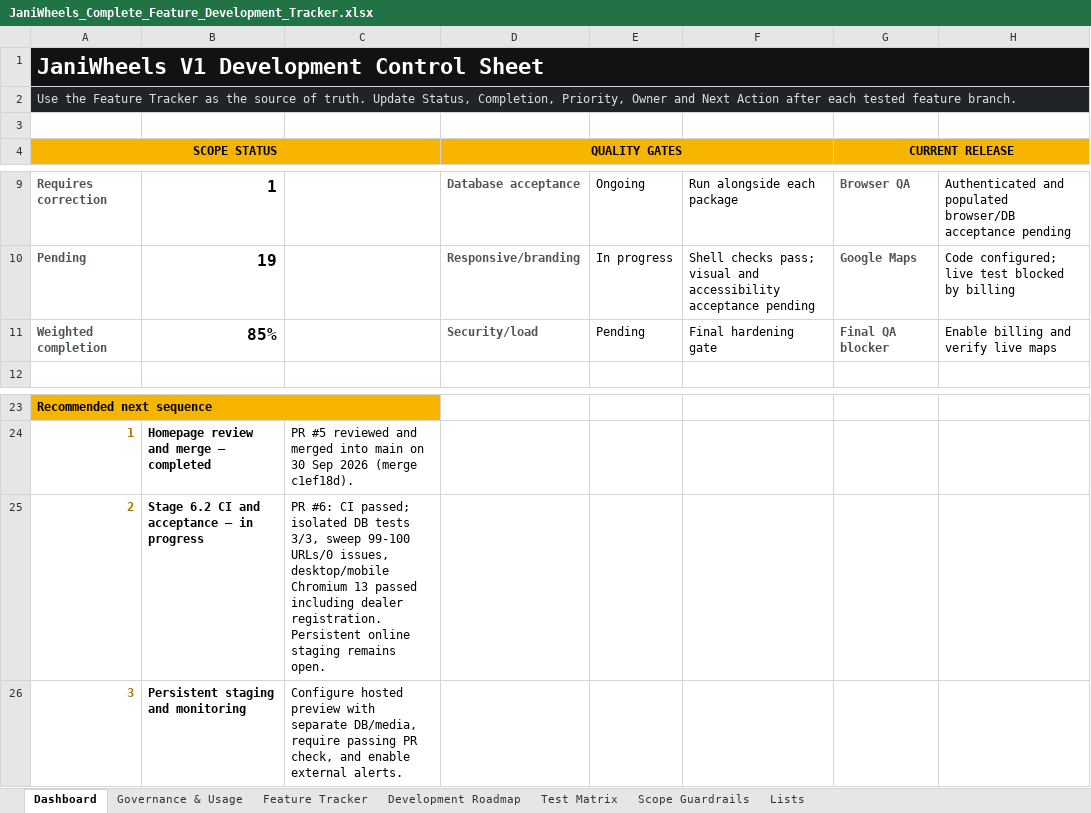
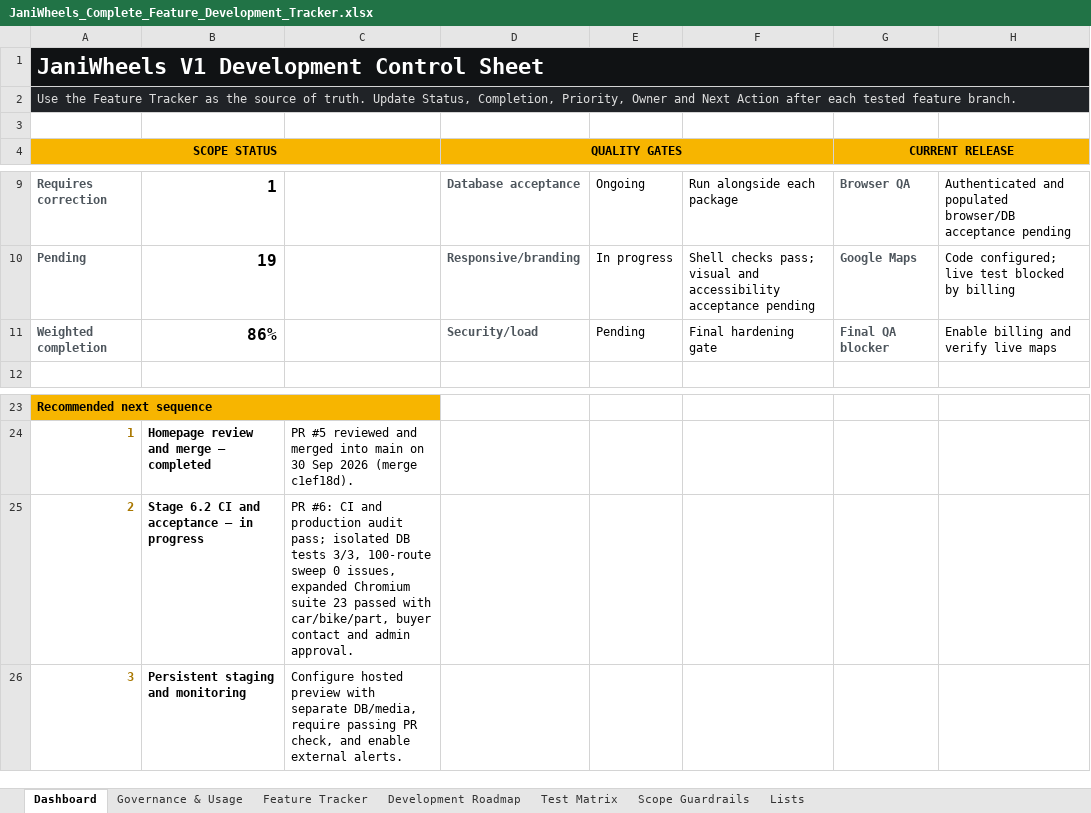
Before and after one commit to Tech-Orbit-Systems/JaniWheels, an Excel workbook: docs/JaniWheels_Complete_Feature_Development_Tracker.xlsx, sheet Dashboard, drawn as a sheet; only a part is shown, gaps mark what is left out; values as stored, in another font and other column widths than the file's, no borders; charts and pictures not drawn; the diff names each change by its address in the sheet, - before the commit and + after, or states it on an @@ line.

```diff
--- a/docs/JaniWheels_Complete_Feature_Development_Tracker.xlsx (sheet Dashboard)
+++ b/docs/JaniWheels_Complete_Feature_Development_Tracker.xlsx (sheet Dashboard)
-B11: 85%
+B11: 86%
-C25: …#6: CI passed; isolated DB tests 3/3, sweep 99-100 URLs/0 issues, desktop/mobile Chromium 13 passed including dealer registration. Persistent online staging remains open.
+C25: …#6: CI and production audit pass; isolated DB tests 3/3, 100-route sweep 0 issues, expanded Chromium suite 23 passed with car/bike/part, buyer contact and admin approval.
```
Also changed, not shown: sheet Test Matrix, sheet Feature Tracker, sheet Governance & Usage, charts or pictures, 4 other files.
